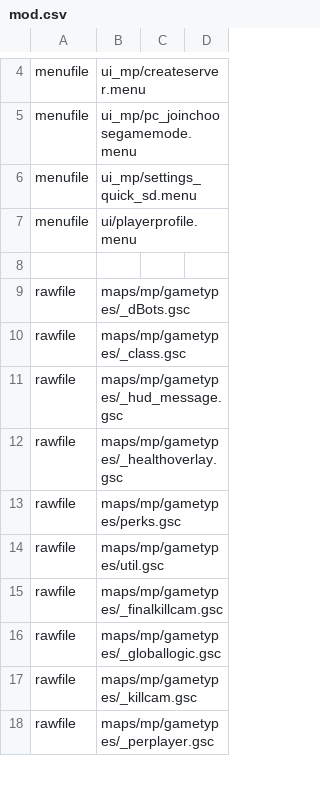
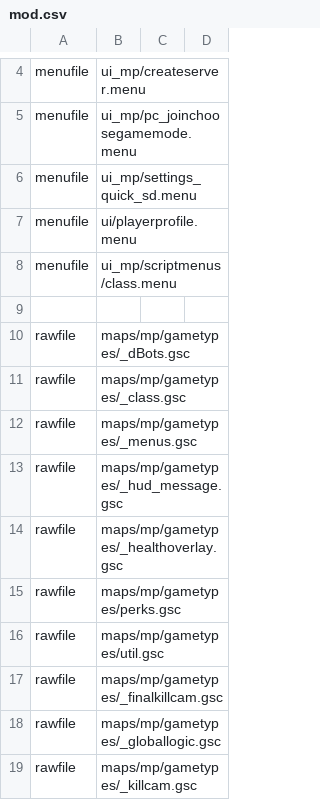
Before and after one commit to agonio/cod4-modRevive, a CSV file: mod.csv, drawn as a sheet; only a part is shown, gaps mark what is left out; the shorter side is filled out with more unchanged rows.

```diff
--- a/mod.csv
+++ b/mod.csv
@@ -7,2 +7,3 @@ menufile,ui_mp/settings_quick_sd.menu
 menufile,ui/playerprofile.menu
+menufile,ui_mp/scriptmenus/class.menu
 
@@ -10,2 +11,3 @@ rawfile,maps/mp/gametypes/_dBots.gsc
 rawfile,maps/mp/gametypes/_class.gsc
+rawfile,maps/mp/gametypes/_menus.gsc
 rawfile,maps/mp/gametypes/_hud_message.gsc
```
Also changed, not shown: 3 other files.
